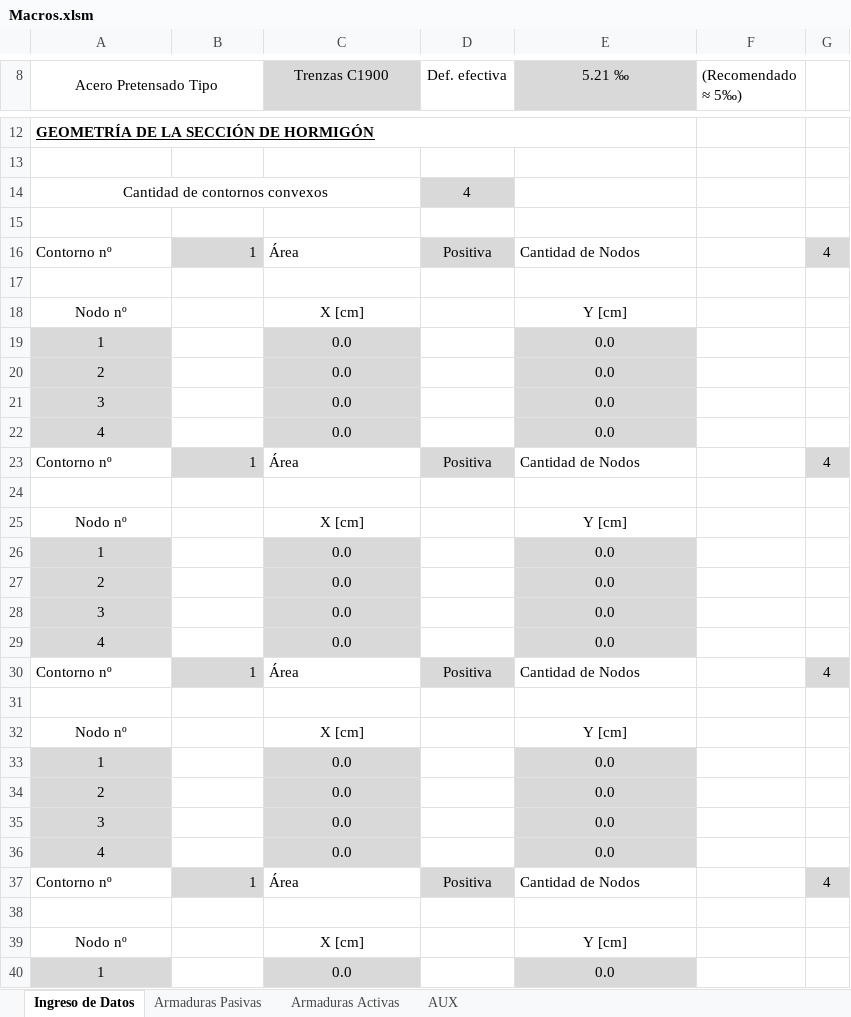
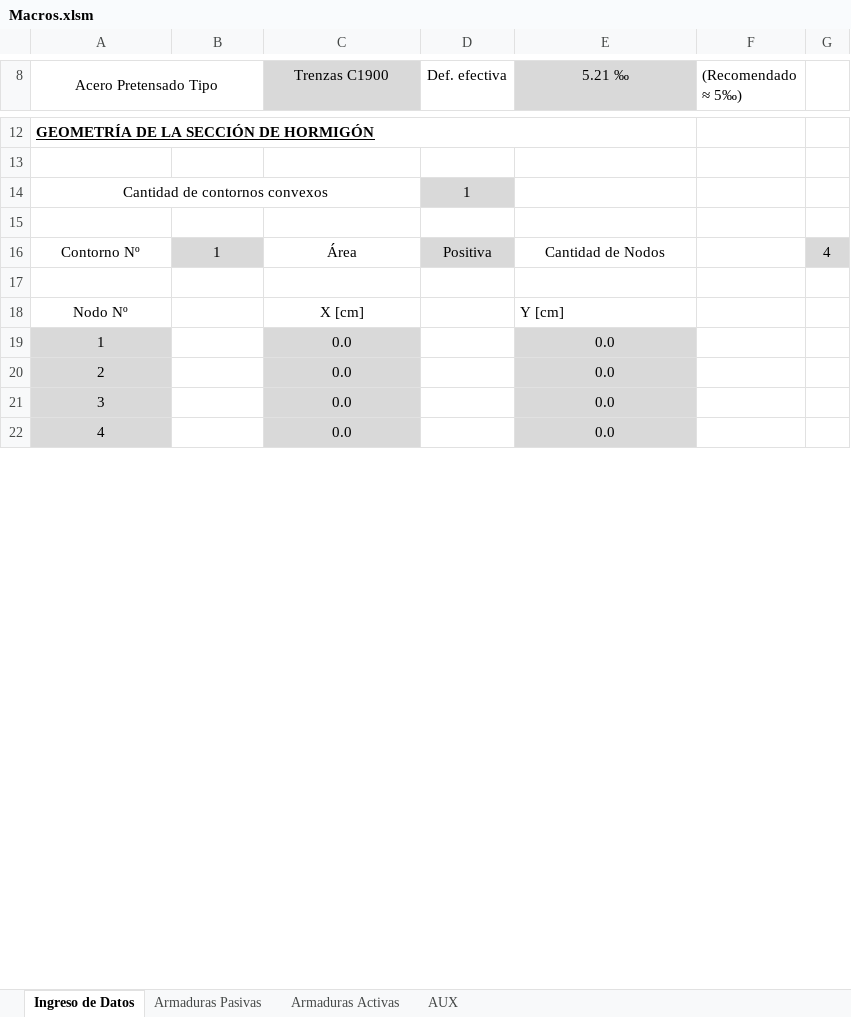
Before and after one commit to Facundo-Pfeffer/ACSAHE, an Excel workbook: Archivos Excel/Macros.xlsm, sheet Ingreso de Datos, drawn as a sheet; only a part is shown, gaps mark what is left out; values as stored, in another font and other column widths than the file's, no borders; charts and pictures not drawn; the diff covers the shown part only; the diff names each change by its address in the sheet, - before the commit and + after, or states it on an @@ line.

Commit message:
Versión de Macros.xlsm que permite dinamicamente manejar la cantidad de contornos a insertar en la planilla

```diff
--- a/Archivos Excel/Macros.xlsm (sheet Ingreso de Datos)
+++ b/Archivos Excel/Macros.xlsm (sheet Ingreso de Datos)
-D14 (Def. efectiva): 4
+D14 (Def. efectiva): 1
-A16 (Acero Pretensado Tipo): Contorno nº
+A16 (Acero Pretensado Tipo): Contorno Nº
-A16 alignment: left
+A16 alignment: center
-B16 alignment: right
+B16 alignment: center
-C16 alignment: left
+C16 alignment: center
-E16 alignment: left
+E16 alignment: center
-A18 (Acero Pretensado Tipo): Nodo nº
+A18 (Acero Pretensado Tipo): Nodo Nº
-E18 alignment: center
+E18 alignment: left
-row 23: Contorno nº | 1 | Área | Positiva | Cantidad de Nodos |  | 4
-row 24: (empty)
-row 25: Nodo nº |  | X [cm] |  | Y [cm]
-row 26: 1 |  | 0.0 |  | 0.0
-row 27: 2 |  | 0.0 |  | 0.0
-row 28: 3 |  | 0.0 |  | 0.0
-row 29: 4 |  | 0.0 |  | 0.0
-row 30: Contorno nº | 1 | Área | Positiva | Cantidad de Nodos |  | 4
-row 31: (empty)
-row 32: Nodo nº |  | X [cm] |  | Y [cm]
-row 33: 1 |  | 0.0 |  | 0.0
-row 34: 2 |  | 0.0 |  | 0.0
-row 35: 3 |  | 0.0 |  | 0.0
-row 36: 4 |  | 0.0 |  | 0.0
-row 37: Contorno nº | 1 | Área | Positiva | Cantidad de Nodos |  | 4
-row 38: (empty)
-row 39: Nodo nº |  | X [cm] |  | Y [cm]
-row 40: 1 |  | 0.0 |  | 0.0
```
Also changed, not shown: 4 removed rows elsewhere in this sheet, sheet AUX, hidden cells, charts or pictures.
